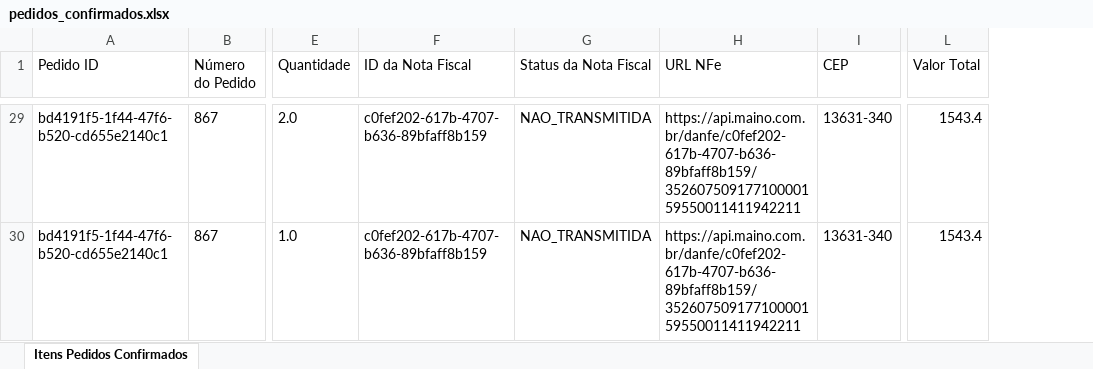
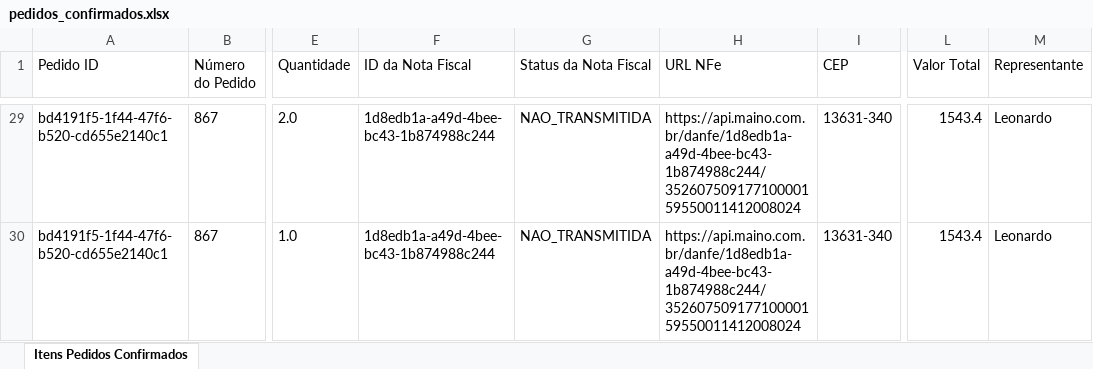
Before and after one commit to aabeck33/maino_api, an Excel workbook: work/pedidos_confirmados.xlsx, sheet Itens Pedidos Confirmados, drawn as a sheet; only a part is shown, gaps mark what is left out; values as stored, in another font and other column widths than the file's, no borders; the diff covers the shown part only; the diff names each change by its address in the sheet, - before the commit and + after, or states it on an @@ line.

Commit message:
Ajustres gerais do representante

```diff
--- a/work/pedidos_confirmados.xlsx (sheet Itens Pedidos Confirmados)
+++ b/work/pedidos_confirmados.xlsx (sheet Itens Pedidos Confirmados)
+column M (Representante), rows 29-30: Leonardo | Leonardo
-F29:F30 (ID da Nota Fiscal): c0fef202-617b-4707-b636-89bfaff8b159
+F29:F30 (ID da Nota Fiscal): 1d8edb1a-a49d-4bee-bc43-1b874988c244
-H29:H30 (URL NFe): https://api.maino.com.br/danfe/c0fef202-617b-4707-b636-89bfaff8b159/35260750917710000159550011411942211
+H29:H30 (URL NFe): https://api.maino.com.br/danfe/1d8edb1a-a49d-4bee-bc43-1b874988c244/35260750917710000159550011412008024
```
Also changed, not shown: 64 edited cells elsewhere in this sheet, 6 other files.
